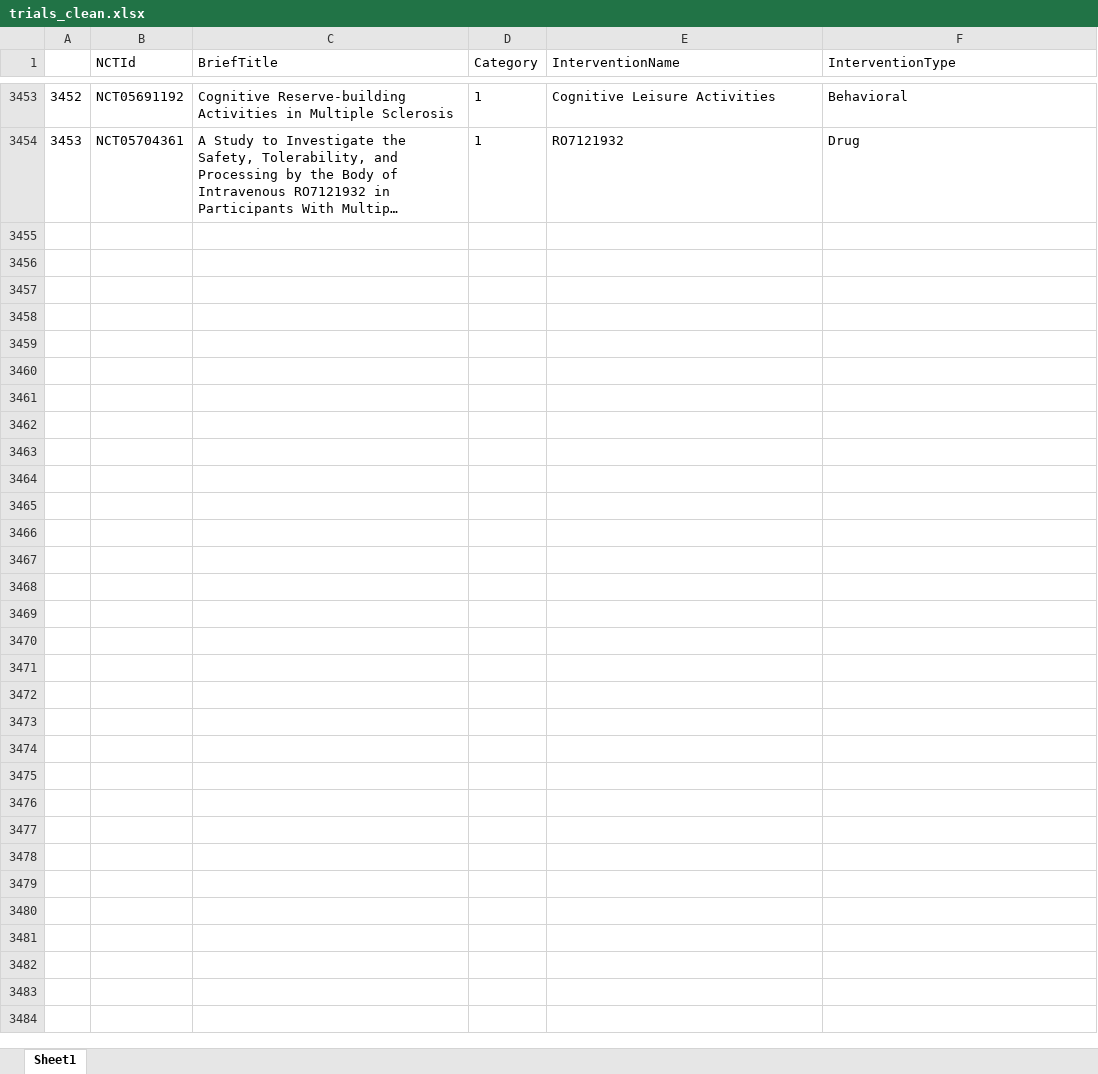
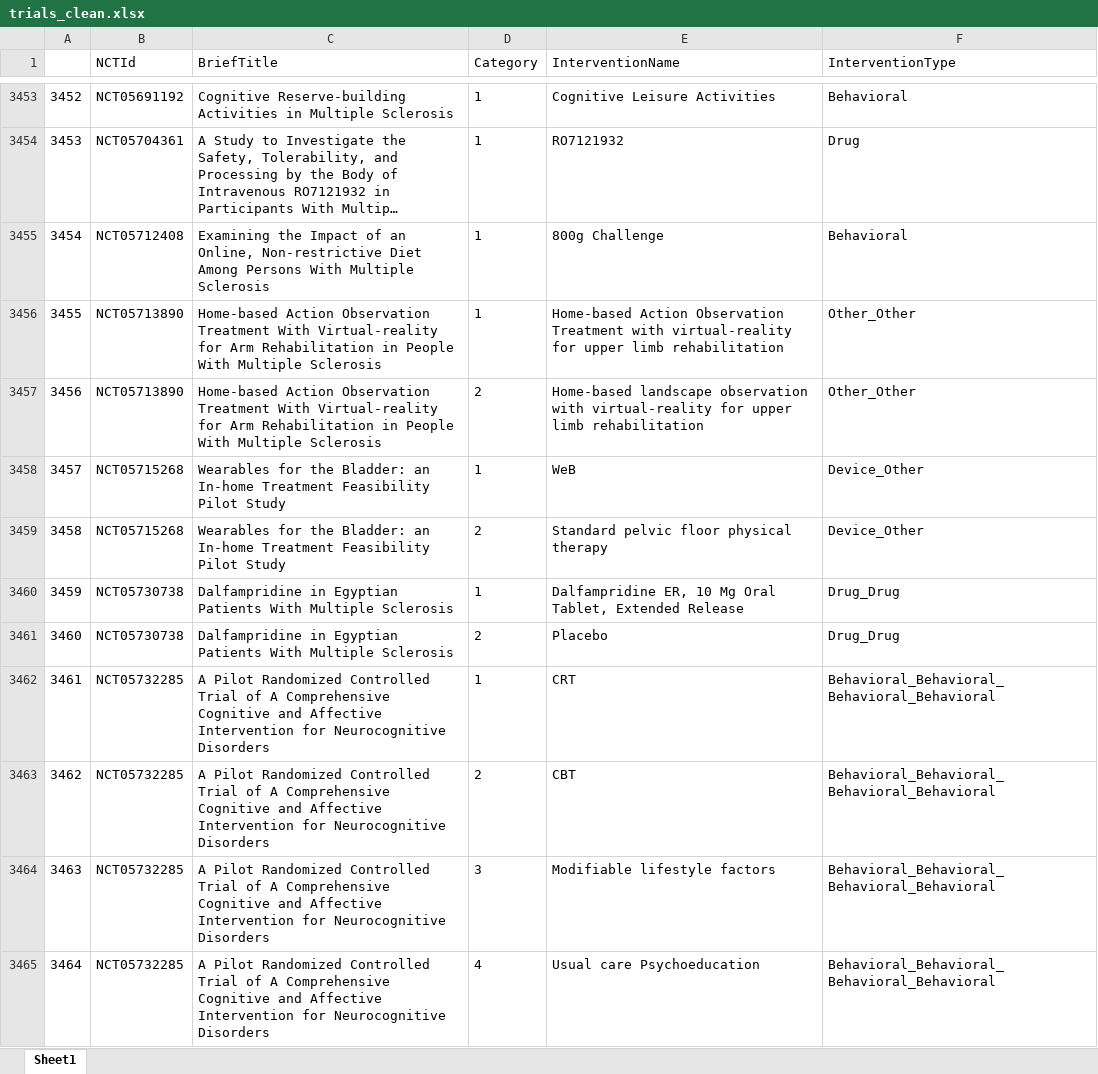
Before and after one commit to Ineichen-Group/MSapp, an Excel workbook: trials_clean.xlsx, sheet Sheet1, drawn as a sheet; only a part is shown, gaps mark what is left out; long unchanged cells end in …; values as stored, in another font and other column widths than the file's, no borders; the diff covers the shown part only; the diff names each change by its address in the sheet, - before the commit and + after, or states it on an @@ line.

```diff
--- a/trials_clean.xlsx (sheet Sheet1)
+++ b/trials_clean.xlsx (sheet Sheet1)
+row 3455: 3454 | NCT05712408 | Examining the Impact of an Online, Non-restrictive Diet Among Persons With Multiple Sclerosis | 1 | 800g Challenge | Behavioral
+row 3456: 3455 | NCT05713890 | Home-based Action Observation Treatment With Virtual-reality for Arm Rehabilitation in People With Multiple Sclerosis | 1 | Home-based Action Observation Treatment with virtual-reality for upper limb rehabilitation | Other_Other
+row 3457: 3456 | NCT05713890 | Home-based Action Observation Treatment With Virtual-reality for Arm Rehabilitation in People With Multiple Sclerosis | 2 | Home-based landscape observation with virtual-reality for upper limb rehabilitation | Other_Other
+row 3458: 3457 | NCT05715268 | Wearables for the Bladder: an In-home Treatment Feasibility Pilot Study | 1 | WeB | Device_Other
+row 3459: 3458 | NCT05715268 | Wearables for the Bladder: an In-home Treatment Feasibility Pilot Study | 2 | Standard pelvic floor physical therapy | Device_Other
+row 3460: 3459 | NCT05730738 | Dalfampridine in Egyptian Patients With Multiple Sclerosis | 1 | Dalfampridine ER, 10 Mg Oral Tablet, Extended Release | Drug_Drug
+row 3461: 3460 | NCT05730738 | Dalfampridine in Egyptian Patients With Multiple Sclerosis | 2 | Placebo | Drug_Drug
+row 3462: 3461 | NCT05732285 | A Pilot Randomized Controlled Trial of A Comprehensive Cognitive and Affective Intervention for Neurocognitive Disorders | 1 | CRT | Behavioral_Behavioral_Behavioral_Behavioral
+row 3463: 3462 | NCT05732285 | A Pilot Randomized Controlled Trial of A Comprehensive Cognitive and Affective Intervention for Neurocognitive Disorders | 2 | CBT | Behavioral_Behavioral_Behavioral_Behavioral
+row 3464: 3463 | NCT05732285 | A Pilot Randomized Controlled Trial of A Comprehensive Cognitive and Affective Intervention for Neurocognitive Disorders | 3 | Modifiable lifestyle factors | Behavioral_Behavioral_Behavioral_Behavioral
+row 3465: 3464 | NCT05732285 | A Pilot Randomized Controlled Trial of A Comprehensive Cognitive and Affective Intervention for Neurocognitive Disorders | 4 | Usual care Psychoeducation | Behavioral_Behavioral_Behavioral_Behavioral
```
Also changed, not shown: 10 added rows and 8 edited cells elsewhere in this sheet, unmined_interventions.xlsx, 1 other file.
